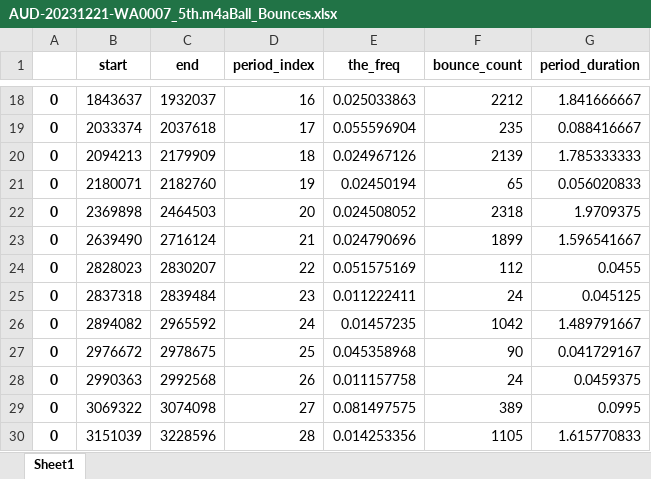
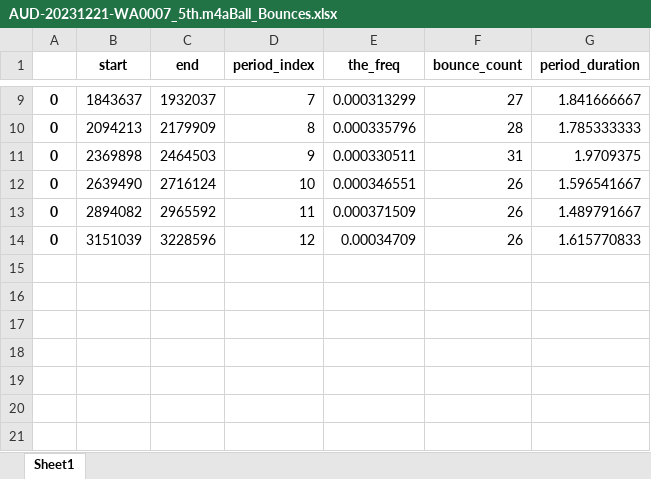
Before and after one commit to hammadian/ballsound, an Excel workbook: sound_files/originals/AUD-20231221-WA0007_5th.m4aBall_Bounces.xlsx, sheet Sheet1, drawn as a sheet; only a part is shown, gaps mark what is left out; values as stored, in another font and other column widths than the file's, no borders; removed rows and columns are numbered as before the commit, all else as after; the diff covers the shown part only; the diff names each change by its address in the sheet, - before the commit and + after, or states it on an @@ line.

```diff
--- a/sound_files/originals/AUD-20231221-WA0007_5th.m4aBall_Bounces.xlsx (sheet Sheet1)
+++ b/sound_files/originals/AUD-20231221-WA0007_5th.m4aBall_Bounces.xlsx (sheet Sheet1)
-D9 (period_index): 16
+D9 (period_index): 7
-E9 (the_freq): 0.025033863
+E9 (the_freq): 0.000313299
-F9 (bounce_count): 2212
+F9 (bounce_count): 27
-row 19: 0 | 2033374 | 2037618 | 17 | 0.055596904 | 235 | 0.088416667
-D10 (period_index): 18
+D10 (period_index): 8
-E10 (the_freq): 0.024967126
+E10 (the_freq): 0.000335796
-F10 (bounce_count): 2139
+F10 (bounce_count): 28
-row 21: 0 | 2180071 | 2182760 | 19 | 0.02450194 | 65 | 0.056020833
-D11 (period_index): 20
+D11 (period_index): 9
-E11 (the_freq): 0.024508052
+E11 (the_freq): 0.000330511
-F11 (bounce_count): 2318
+F11 (bounce_count): 31
-D12 (period_index): 21
+D12 (period_index): 10
-E12 (the_freq): 0.024790696
+E12 (the_freq): 0.000346551
-F12 (bounce_count): 1899
+F12 (bounce_count): 26
-row 24: 0 | 2828023 | 2830207 | 22 | 0.051575169 | 112 | 0.0455
-row 25: 0 | 2837318 | 2839484 | 23 | 0.011222411 | 24 | 0.045125
-D13 (period_index): 24
+D13 (period_index): 11
-E13 (the_freq): 0.01457235
+E13 (the_freq): 0.000371509
-F13 (bounce_count): 1042
+F13 (bounce_count): 26
-row 27: 0 | 2976672 | 2978675 | 25 | 0.045358968 | 90 | 0.041729167
-row 28: 0 | 2990363 | 2992568 | 26 | 0.011157758 | 24 | 0.0459375
-row 29: 0 | 3069322 | 3074098 | 27 | 0.081497575 | 389 | 0.0995
-D14 (period_index): 28
+D14 (period_index): 12
-E14 (the_freq): 0.014253356
+E14 (the_freq): 0.00034709
-F14 (bounce_count): 1105
+F14 (bounce_count): 26
```
Also changed, not shown: 9 removed rows and 21 edited cells elsewhere in this sheet, 2 other files.
